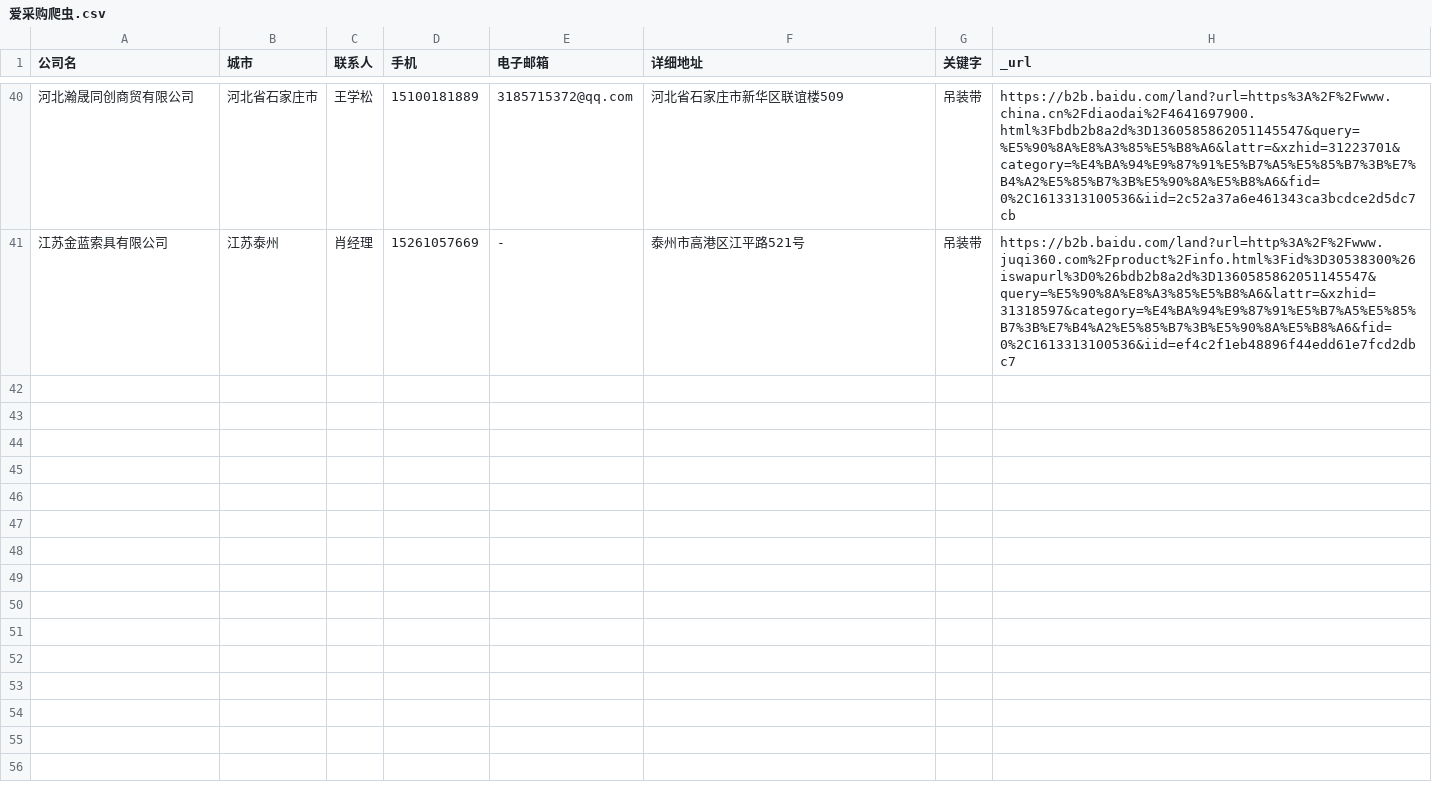
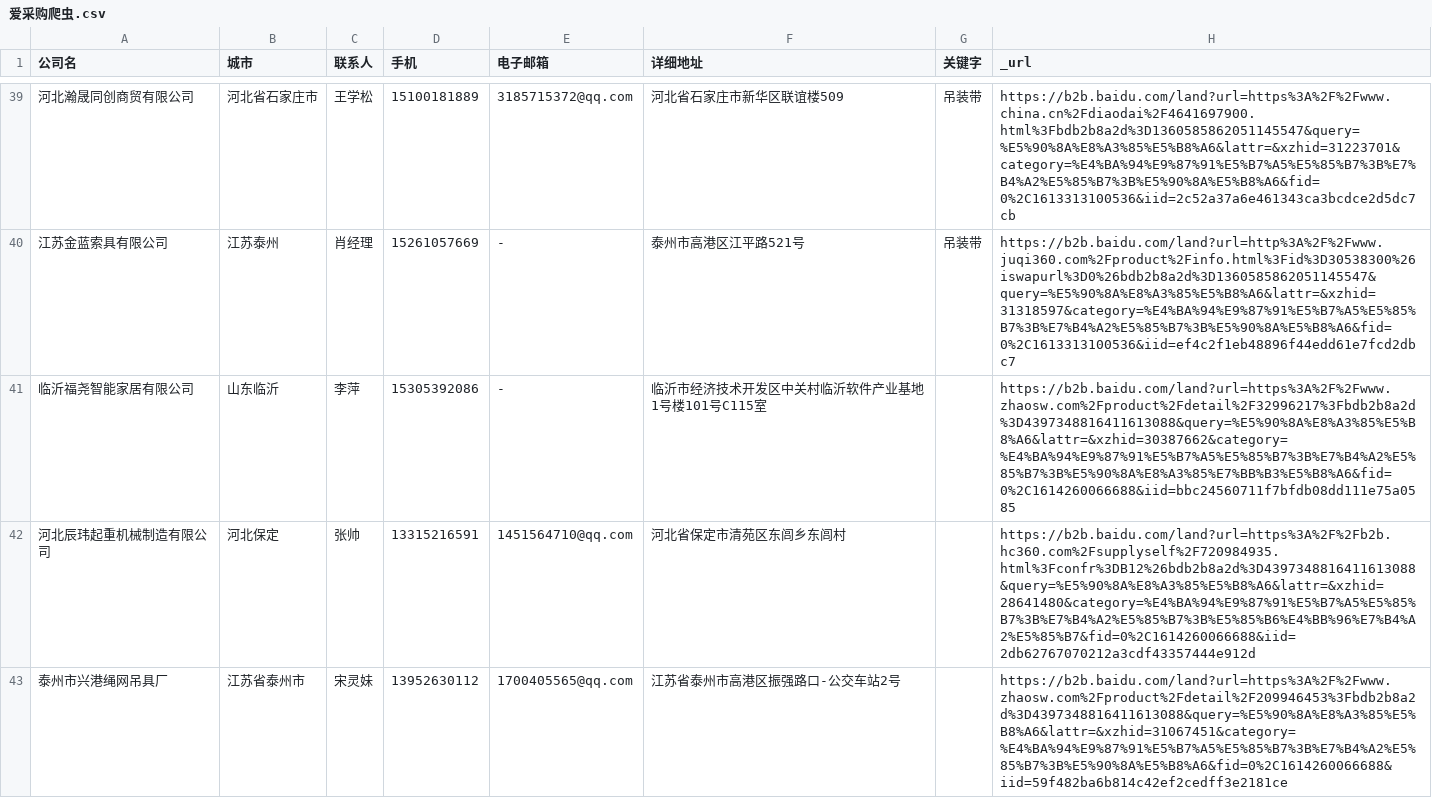
Before and after one commit to jhfwb/Web-spiders, a CSV file: _xhr_tool/chromeRobot/datasStore/爱采购爬虫.csv, drawn as a sheet; only a part is shown, gaps mark what is left out; the diff covers the shown part only; the diff names each change by its address in the sheet, - before the commit and + after, or states it on an @@ line.

Commit message:
chormeRobot base finish！

```diff
--- a/_xhr_tool/chromeRobot/datasStore/爱采购爬虫.csv
+++ b/_xhr_tool/chromeRobot/datasStore/爱采购爬虫.csv
+row 41: 临沂福尧智能家居有限公司 | 山东临沂 | 李萍 | 15305392086 | - | 临沂市经济技术开发区中关村临沂软件产业基地1号楼101号C115室 |  | https://b2b.baidu.com/land?url=https%3A%2F%2Fwww.zhaosw.com%2Fproduct%2Fdetail%2F32996217%3Fbdb2b8a2d%3D4397348816411613088&query=%E5%90%8A%E8%A3%85%E5%B8%A6&lattr=&xzhid=30387662&category=%E4%BA%94%E9%87%91%E5%B7%A5%E5%85%B7%3B%E7%B4%A2%E5%85%B7%3B%E5%90%8A%E8%A3%85%E7%BB%B3%E5%B8%A6&fid=0%2C1614260066688&iid=bbc24560711f7bfdb08dd111e75a0585
+row 42: 河北辰玮起重机械制造有限公司 | 河北保定 | 张帅 | 13315216591 | 1451564710@qq.com | 河北省保定市清苑区东闾乡东闾村 |  | https://b2b.baidu.com/land?url=https%3A%2F%2Fb2b.hc360.com%2Fsupplyself%2F720984935.html%3Fconfr%3DB12%26bdb2b8a2d%3D4397348816411613088&query=%E5%90%8A%E8%A3%85%E5%B8%A6&lattr=&xzhid=28641480&category=%E4%BA%94%E9%87%91%E5%B7%A5%E5%85%B7%3B%E7%B4%A2%E5%85%B7%3B%E5%85%B6%E4%BB%96%E7%B4%A2%E5%85%B7&fid=0%2C1614260066688&iid=2db62767070212a3cdf43357444e912d
+row 43: 泰州市兴港绳网吊具厂 | 江苏省泰州市 | 宋灵妹 | 13952630112 | 1700405565@qq.com | 江苏省泰州市高港区振强路口-公交车站2号 |  | https://b2b.baidu.com/land?url=https%3A%2F%2Fwww.zhaosw.com%2Fproduct%2Fdetail%2F209946453%3Fbdb2b8a2d%3D4397348816411613088&query=%E5%90%8A%E8%A3%85%E5%B8%A6&lattr=&xzhid=31067451&category=%E4%BA%94%E9%87%91%E5%B7%A5%E5%85%B7%3B%E7%B4%A2%E5%85%B7%3B%E5%90%8A%E5%B8%A6&fid=0%2C1614260066688&iid=59f482ba6b814c42ef2cedff3e2181ce
```
Also changed, not shown: 6 added rows and 1 removed row elsewhere in this file, 39 other files.
